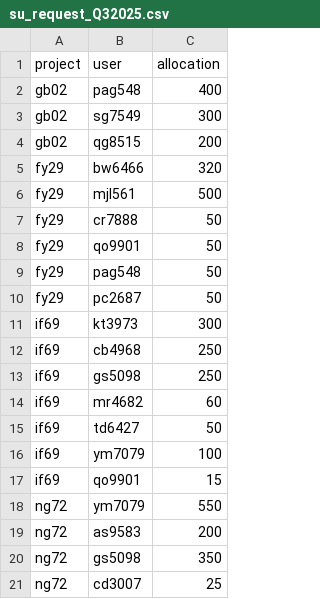
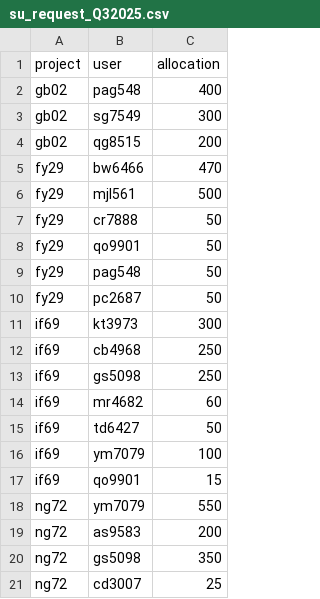
Before and after one commit to 21centuryweather/nci_resource_tools, a CSV file: docs/su_request_Q32025.csv, drawn as a sheet.

```diff
--- a/docs/su_request_Q32025.csv
+++ b/docs/su_request_Q32025.csv
@@ -4,3 +4,3 @@ gb02, sg7549, 300
 gb02, qg8515, 200
-fy29, bw6466, 320
+fy29, bw6466, 470
 fy29, mjl561, 500
```
Also changed, not shown: 2 other files.
